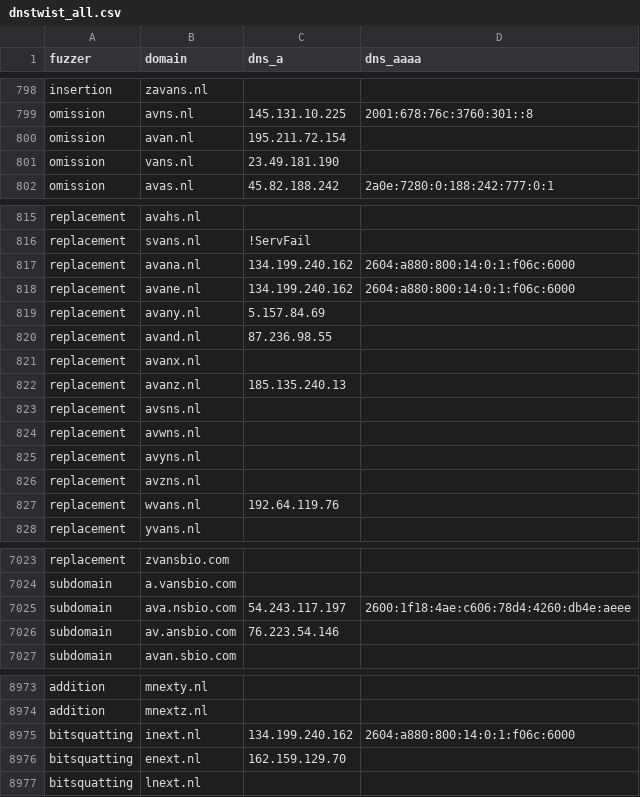
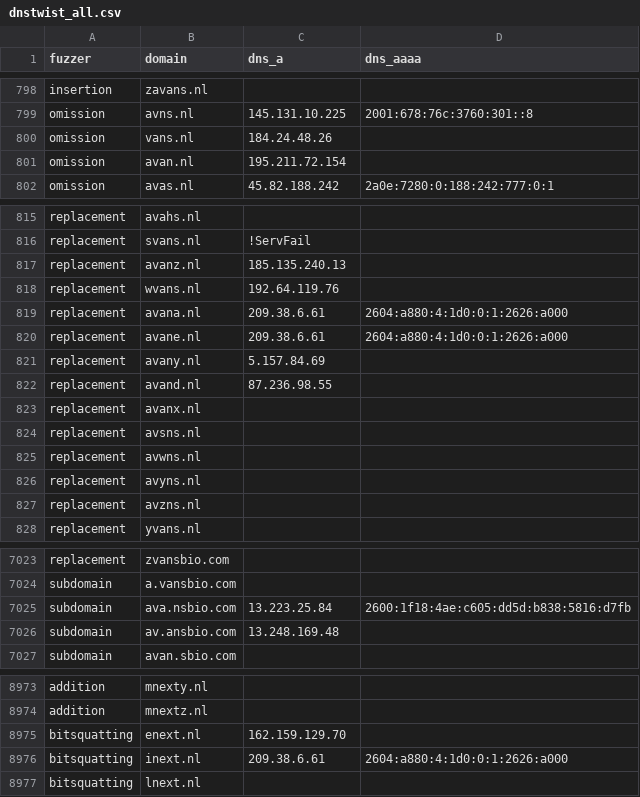
Before and after one commit to kqlen/Lists, a CSV file: DNSTWIST/data/dnstwist_all.csv, drawn as a sheet; only a part is shown, gaps mark what is left out; the diff covers the shown part only.

```diff
--- a/DNSTWIST/data/dnstwist_all.csv
+++ b/DNSTWIST/data/dnstwist_all.csv
@@ -799,4 +799,4 @@ insertion,zavans.nl,,
 omission,avns.nl,145.131.10.225,2001:678:76c:3760:301::8
+omission,vans.nl,184.24.48.26,
 omission,avan.nl,195.211.72.154,
-omission,vans.nl,23.49.181.190,
 omission,avas.nl,45.82.188.242,2a0e:7280:0:188:242:777:0:1
@@ -816,4 +816,6 @@ replacement,avahs.nl,,
 replacement,svans.nl,!ServFail,
-replacement,avana.nl,134.199.240.162,2604:a880:800:14:0:1:f06c:6000
-replacement,avane.nl,134.199.240.162,2604:a880:800:14:0:1:f06c:6000
+replacement,avanz.nl,185.135.240.13,
+replacement,wvans.nl,192.64.119.76,
+replacement,avana.nl,209.38.6.61,2604:a880:4:1d0:0:1:2626:a000
+replacement,avane.nl,209.38.6.61,2604:a880:4:1d0:0:1:2626:a000
 replacement,avany.nl,5.157.84.69,
@@ -821,3 +823,2 @@ replacement,avand.nl,87.236.98.55,
 replacement,avanx.nl,,
-replacement,avanz.nl,185.135.240.13,
 replacement,avsns.nl,,
@@ -826,3 +827,2 @@ replacement,avyns.nl,,
 replacement,avzns.nl,,
-replacement,wvans.nl,192.64.119.76,
 replacement,yvans.nl,,
@@ -7024,4 +7024,4 @@ replacement,zvansbio.com,,
 subdomain,a.vansbio.com,,
-subdomain,ava.nsbio.com,54.243.117.197,2600:1f18:4ae:c606:78d4:4260:db4e:aeee
-subdomain,av.ansbio.com,76.223.54.146,
+subdomain,ava.nsbio.com,13.223.25.84,2600:1f18:4ae:c605:dd5d:b838:5816:d7fb
+subdomain,av.ansbio.com,13.248.169.48,
 subdomain,avan.sbio.com,,
@@ -8974,4 +8974,4 @@ addition,mnexty.nl,,
 addition,mnextz.nl,,
-bitsquatting,inext.nl,134.199.240.162,2604:a880:800:14:0:1:f06c:6000
 bitsquatting,enext.nl,162.159.129.70,
+bitsquatting,inext.nl,209.38.6.61,2604:a880:4:1d0:0:1:2626:a000
 bitsquatting,lnext.nl,,
```
Also changed, not shown: 3 moved rows and 11 edited cells elsewhere in this file.
